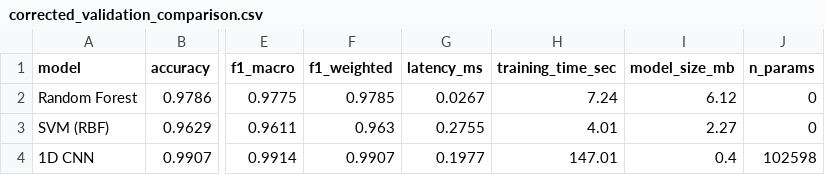
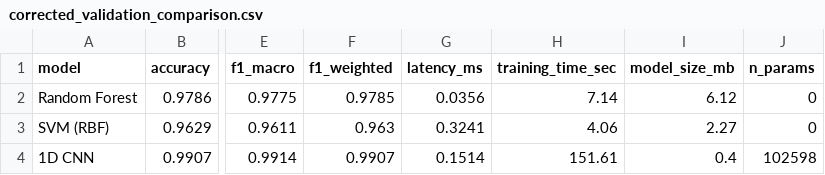
Before and after one commit to harishnarayanaan-prog/imu-human-activity-recognition-ml, a CSV file: reports/corrected_validation_comparison.csv, drawn as a sheet; only a part is shown, gaps mark what is left out; the diff names each change by its address in the sheet, - before the commit and + after, or states it on an @@ line.

```diff
--- a/reports/corrected_validation_comparison.csv
+++ b/reports/corrected_validation_comparison.csv
-G2 (latency_ms): 0.0267
+G2 (latency_ms): 0.0356
-H2 (training_time_sec): 7.24
+H2 (training_time_sec): 7.14
-G3 (latency_ms): 0.2755
+G3 (latency_ms): 0.3241
-H3 (training_time_sec): 4.01
+H3 (training_time_sec): 4.06
-G4 (latency_ms): 0.1977
+G4 (latency_ms): 0.1514
-H4 (training_time_sec): 147.01
+H4 (training_time_sec): 151.61
```
Also changed, not shown: reports/corrected_test_comparison.csv, reports/model_comparison.csv, 11 other files.
